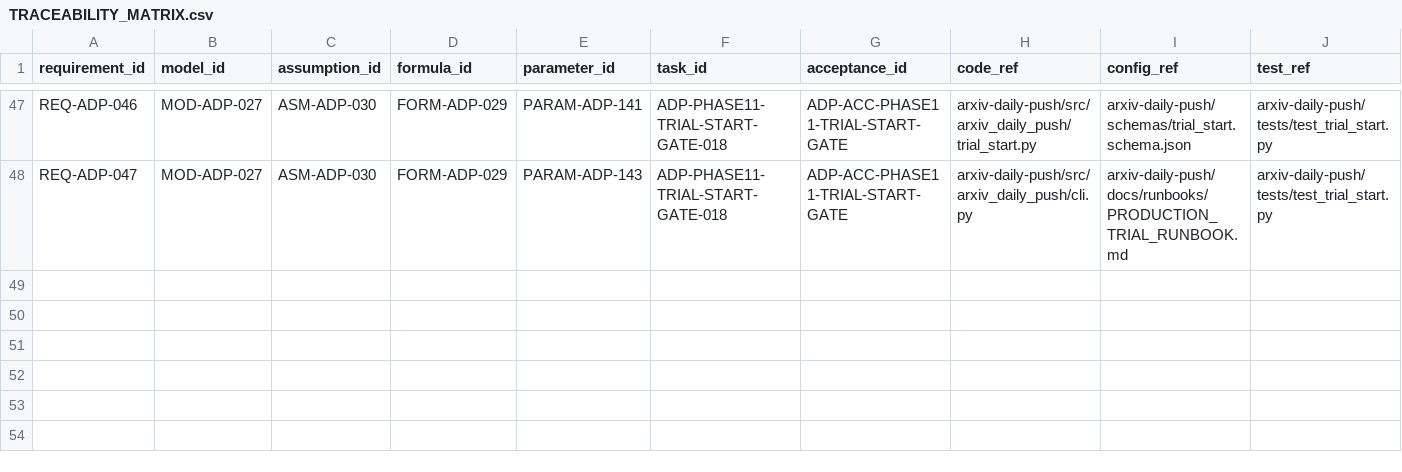
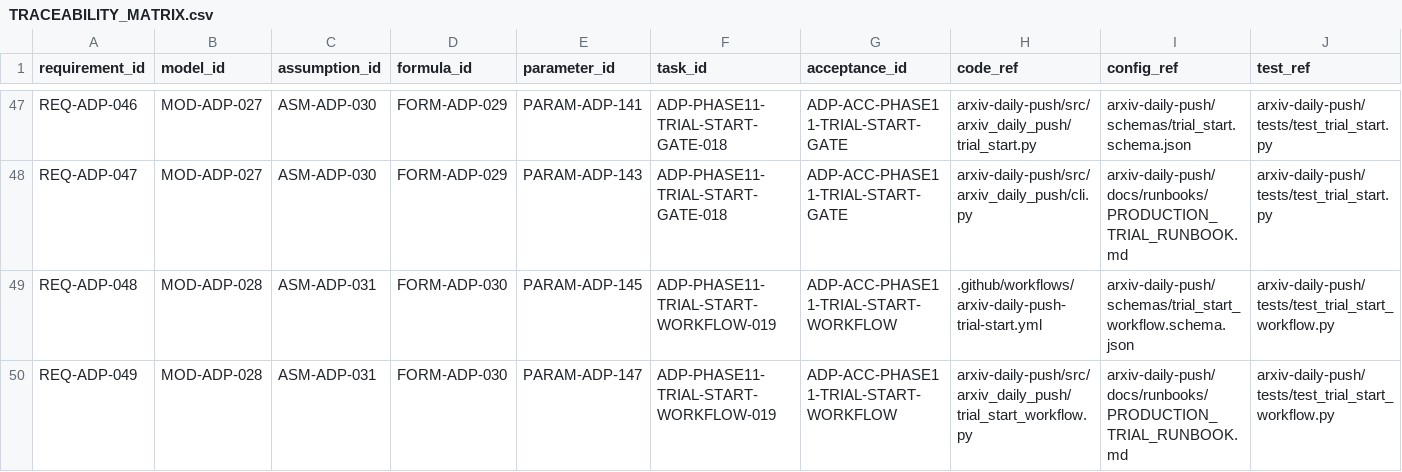
Before and after one commit to LinzeColin/MetaDatabase, a CSV file: arxiv-daily-push/docs/governance/TRACEABILITY_MATRIX.csv, drawn as a sheet; only a part is shown, gaps mark what is left out; rows hold the shown columns only; the diff names each change by its address in the sheet, - before the commit and + after, or states it on an @@ line.

```diff
--- a/arxiv-daily-push/docs/governance/TRACEABILITY_MATRIX.csv
+++ b/arxiv-daily-push/docs/governance/TRACEABILITY_MATRIX.csv
+row 49: REQ-ADP-048 | MOD-ADP-028 | ASM-ADP-031 | FORM-ADP-030 | PARAM-ADP-145 | ADP-PHASE11-TRIAL-START-WORKFLOW-019 | ADP-ACC-PHASE11-TRIAL-START-WORKFLOW | .github/workflows/arxiv-daily-push-trial-start.yml | arxiv-daily-push/schemas/trial_start_workflow.schema.json | arxiv-daily-push/tests/test_trial_start_workflow.py
+row 50: REQ-ADP-049 | MOD-ADP-028 | ASM-ADP-031 | FORM-ADP-030 | PARAM-ADP-147 | ADP-PHASE11-TRIAL-START-WORKFLOW-019 | ADP-ACC-PHASE11-TRIAL-START-WORKFLOW | arxiv-daily-push/src/arxiv_daily_push/trial_start_workflow.py | arxiv-daily-push/docs/runbooks/PRODUCTION_TRIAL_RUNBOOK.md | arxiv-daily-push/tests/test_trial_start_workflow.py
```
Also changed, not shown: arxiv-daily-push/docs/governance/parameter_registry.csv, 21 other files.
